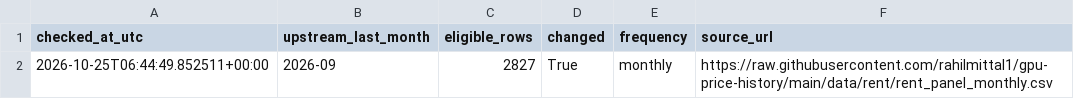
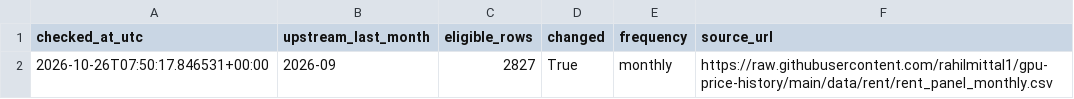
Before and after one commit to Jing657/gpu-cloud-price-tracker, a CSV file: data/update_status.csv, drawn as a sheet.

```diff
--- a/data/update_status.csv
+++ b/data/update_status.csv
@@ -1,2 +1,2 @@
 checked_at_utc,upstream_last_month,eligible_rows,changed,frequency,source_url
-2026-10-25T06:44:49.852511+00:00,2026-09,2827,True,monthly,https://raw.githubusercontent.com/rahilmittal1/gpu-price-history/main/data/rent/rent_panel_monthly.csv
+2026-10-26T07:50:17.846531+00:00,2026-09,2827,True,monthly,https://raw.githubusercontent.com/rahilmittal1/gpu-price-history/main/data/rent/rent_panel_monthly.csv
```
